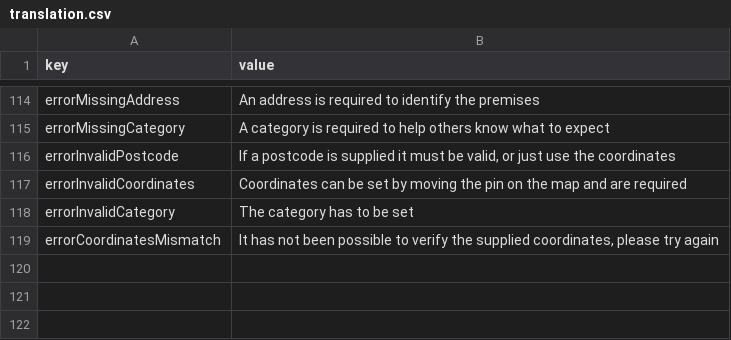
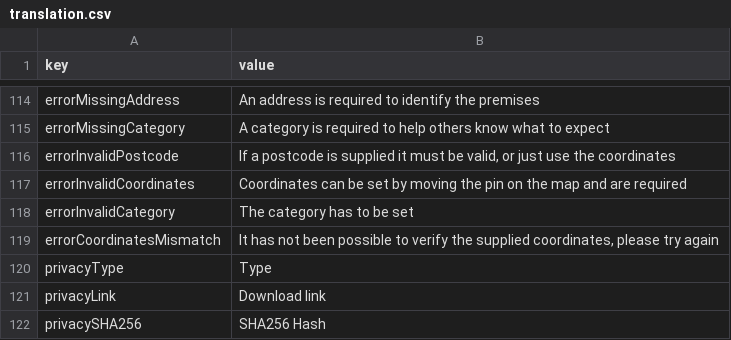
Before and after one commit to rase-rocks/byw, a CSV file: text/languages/english/translation.csv, drawn as a sheet; only a part is shown, gaps mark what is left out; the diff names each change by its address in the sheet, - before the commit and + after, or states it on an @@ line.

```diff
--- a/text/languages/english/translation.csv
+++ b/text/languages/english/translation.csv
+row 120: privacyType | Type
+row 121: privacyLink | Download link
+row 122: privacySHA256 | SHA256 Hash
```
Also changed, not shown: text/languages/cymraeg/translation.csv, text/translation-template.csv, 16 other files.
